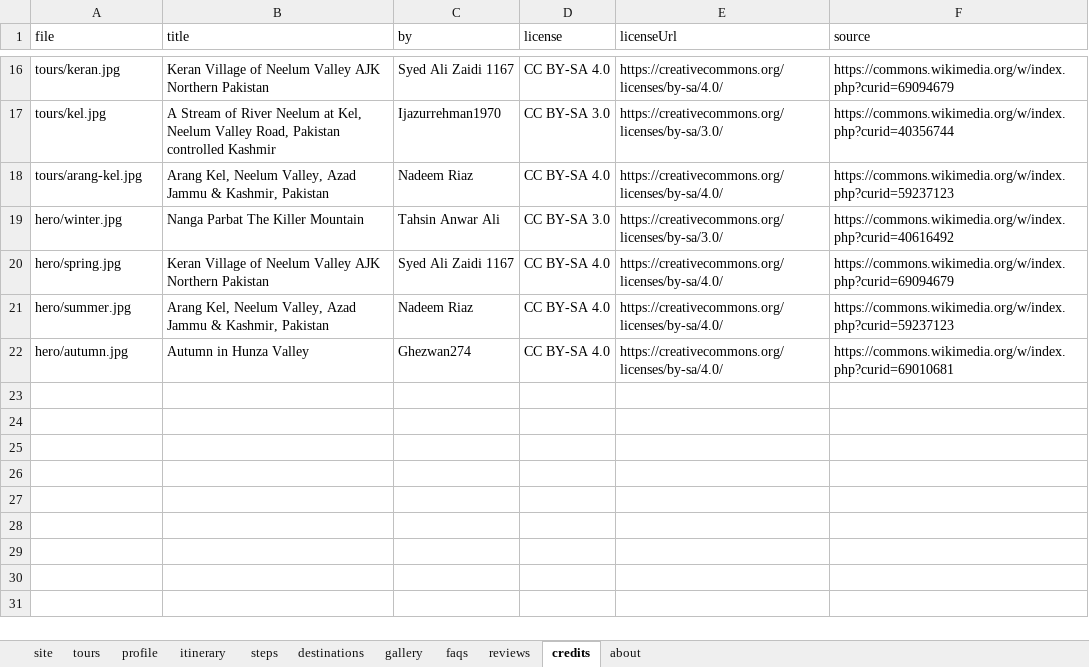
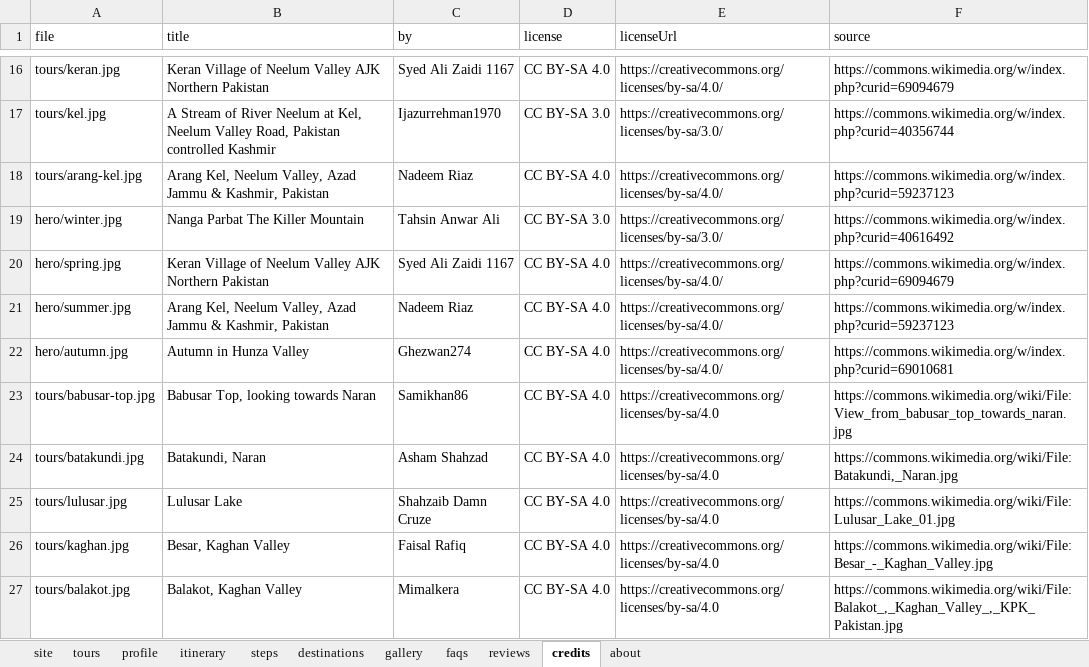
Before and after one commit to jesarkamran/travel-with-wahid, an Excel workbook: data/content.xlsx, sheet credits, drawn as a sheet; only a part is shown, gaps mark what is left out; values as stored, in another font and other column widths than the file's, no borders; the diff names each change by its address in the sheet, - before the commit and + after, or states it on an @@ line.

```diff
--- a/data/content.xlsx (sheet credits)
+++ b/data/content.xlsx (sheet credits)
+row 23: tours/babusar-top.jpg | Babusar Top, looking towards Naran | Samikhan86 | CC BY-SA 4.0 | https://creativecommons.org/licenses/by-sa/4.0 | https://commons.wikimedia.org/wiki/File:View_from_babusar_top_towards_naran.jpg
+row 24: tours/batakundi.jpg | Batakundi, Naran | Asham Shahzad | CC BY-SA 4.0 | https://creativecommons.org/licenses/by-sa/4.0 | https://commons.wikimedia.org/wiki/File:Batakundi,_Naran.jpg
+row 25: tours/lulusar.jpg | Lulusar Lake | Shahzaib Damn Cruze | CC BY-SA 4.0 | https://creativecommons.org/licenses/by-sa/4.0 | https://commons.wikimedia.org/wiki/File:Lulusar_Lake_01.jpg
+row 26: tours/kaghan.jpg | Besar, Kaghan Valley | Faisal Rafiq | CC BY-SA 4.0 | https://creativecommons.org/licenses/by-sa/4.0 | https://commons.wikimedia.org/wiki/File:Besar_-_Kaghan_Valley.jpg
+row 27: tours/balakot.jpg | Balakot, Kaghan Valley | Mimalkera | CC BY-SA 4.0 | https://creativecommons.org/licenses/by-sa/4.0 | https://commons.wikimedia.org/wiki/File:Balakot_,_Kaghan_Valley_,_KPK_Pakistan.jpg
```
Also changed, not shown: sheet profile, 7 other files.
